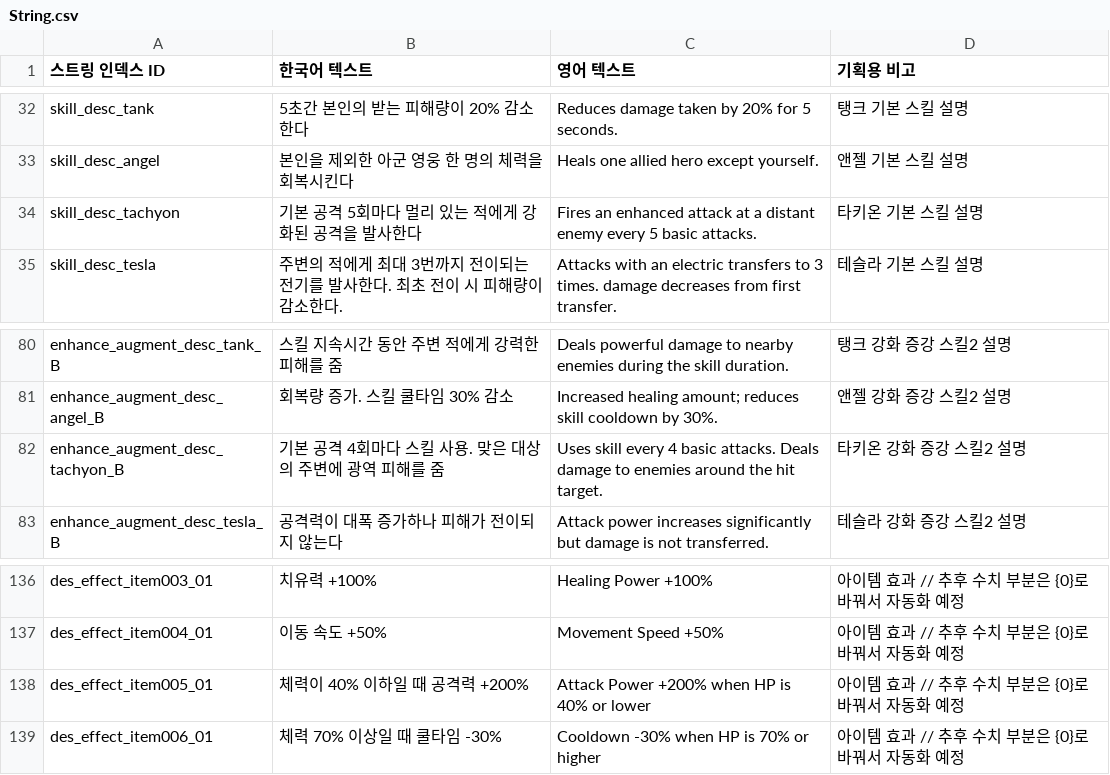
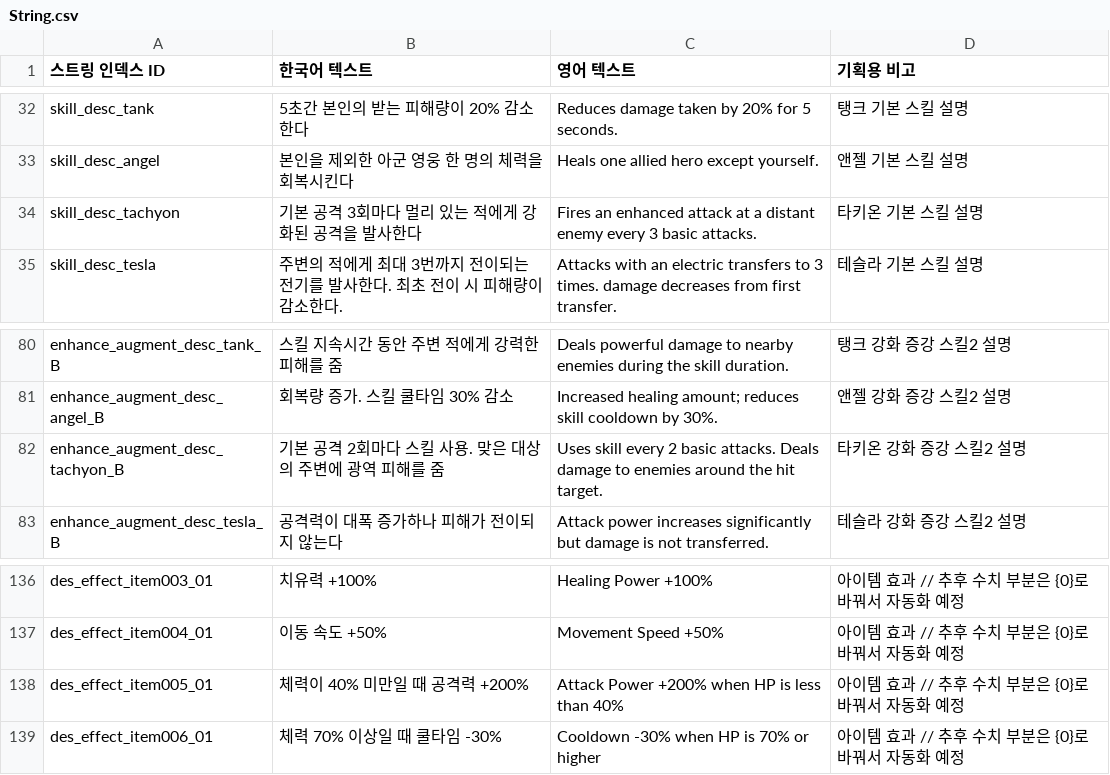
Before and after one commit to Hyunjoongjoo/Project_Astro, a CSV file: Assets/_Data/Csv/String.csv, drawn as a sheet; only a part is shown, gaps mark what is left out.

```diff
--- a/Assets/_Data/Csv/String.csv
+++ b/Assets/_Data/Csv/String.csv
@@ -33,3 +33,3 @@ skill_desc_tank,5초간 본인의 받는 피해량이 20% 감소한다,Reduces d
 skill_desc_angel,본인을 제외한 아군 영웅 한 명의 체력을 회복시킨다,Heals one allied hero except yourself.,앤젤 기본 스킬 설명
-skill_desc_tachyon,기본 공격 5회마다 멀리 있는 적에게 강화된 공격을 발사한다,Fires an enhanced attack at a distant enemy every 5 basic attacks.,타키온 기본 스킬 설명
+skill_desc_tachyon,기본 공격 3회마다 멀리 있는 적에게 강화된 공격을 발사한다,Fires an enhanced attack at a distant enemy every 3 basic attacks.,타키온 기본 스킬 설명
 skill_desc_tesla,주변의 적에게 최대 3번까지 전이되는 전기를 발사한다. 최초 전이 시 피해량이 감소한다.,Attacks with an electric transfers to 3 times. damage decreases from first transfer.,테슬라 기본 스킬 설명
@@ -81,3 +81,3 @@ enhance_augment_desc_tank_B,스킬 지속시간 동안 주변 적에게 강력
 enhance_augment_desc_angel_B,회복량 증가. 스킬 쿨타임 30% 감소,Increased healing amount; reduces skill cooldown by 30%.,앤젤 강화 증강 스킬2 설명
-enhance_augment_desc_tachyon_B,기본 공격 4회마다 스킬 사용. 맞은 대상의 주변에 광역 피해를 줌,Uses skill every 4 basic attacks. Deals damage to enemies around the hit target.,타키온 강화 증강 스킬2 설명
+enhance_augment_desc_tachyon_B,기본 공격 2회마다 스킬 사용. 맞은 대상의 주변에 광역 피해를 줌,Uses skill every 2 basic attacks. Deals damage to enemies around the hit target.,타키온 강화 증강 스킬2 설명
 enhance_augment_desc_tesla_B,공격력이 대폭 증가하나 피해가 전이되지 않는다,Attack power increases significantly but damage is not transferred.,테슬라 강화 증강 스킬2 설명
@@ -137,3 +137,3 @@ des_effect_item003_01,치유력 +100%,Healing Power +100%,아이템 효과 //
 des_effect_item004_01,이동 속도 +50%,Movement Speed +50%,아이템 효과 // 추후 수치 부분은 {0}로 바꿔서 자동화 예정
-des_effect_item005_01,체력이 40% 이하일 때 공격력 +200%,Attack Power +200% when HP is 40% or lower,아이템 효과 // 추후 수치 부분은 {0}로 바꿔서 자동화 예정
+des_effect_item005_01,체력이 40% 미만일 때 공격력 +200%,Attack Power +200% when HP is less than 40%,아이템 효과 // 추후 수치 부분은 {0}로 바꿔서 자동화 예정
 des_effect_item006_01,체력 70% 이상일 때 쿨타임 -30%,Cooldown -30% when HP is 70% or higher,아이템 효과 // 추후 수치 부분은 {0}로 바꿔서 자동화 예정
```
Also changed, not shown: Assets/_Data/Csv/Item.csv, Assets/_Data/Csv/ItemEffect.csv.
